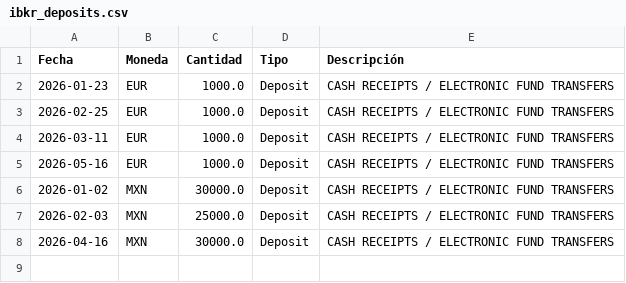
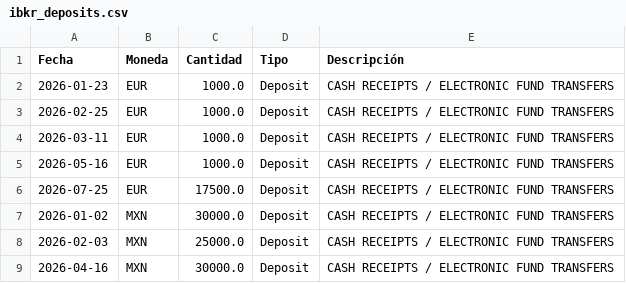
Before and after one commit to pablocarro1718/test, a CSV file: ibkr_deposits.csv, drawn as a sheet.

```diff
--- a/ibkr_deposits.csv
+++ b/ibkr_deposits.csv
@@ -5,2 +5,3 @@ Fecha,Moneda,Cantidad,Tipo,Descripción
 2026-05-16,EUR,1000.0,Deposit,CASH RECEIPTS / ELECTRONIC FUND TRANSFERS
+2026-07-25,EUR,17500.0,Deposit,CASH RECEIPTS / ELECTRONIC FUND TRANSFERS
 2026-01-02,MXN,30000.0,Deposit,CASH RECEIPTS / ELECTRONIC FUND TRANSFERS
```
Also changed, not shown: ibkr_transactions.csv, inversiones_unificadas.csv, 14 other files.
